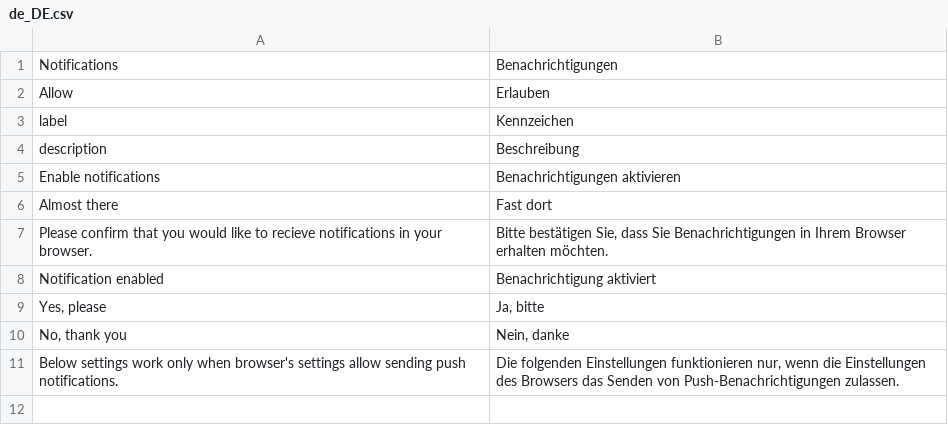
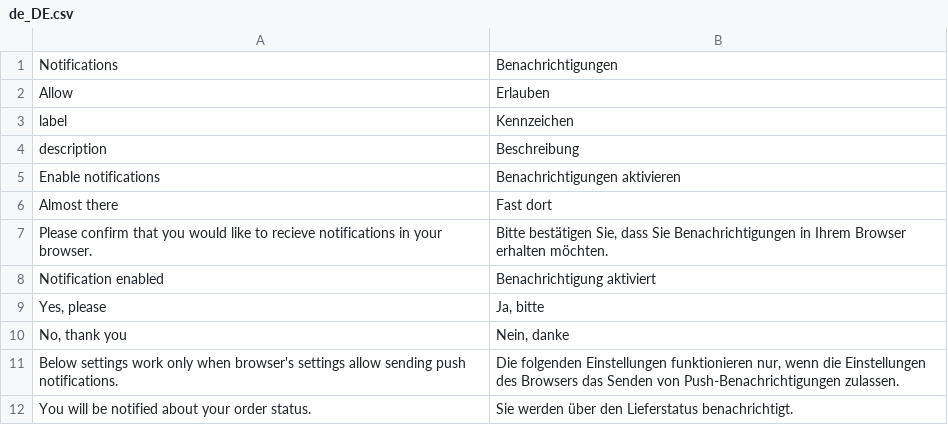
Before and after one commit to magesuite/pwa-notifications, a CSV file: i18n/de_DE.csv, drawn as a sheet.

Commit message:
Update de_DE.csv

```diff
--- a/i18n/de_DE.csv
+++ b/i18n/de_DE.csv
@@ -11 +11,2 @@ description,Beschreibung
 "Below settings work only when browser's settings allow sending push notifications.","Die folgenden Einstellungen funktionieren nur, wenn die Einstellungen des Browsers das Senden von Push-Benachrichtigungen zulassen."
+"You will be notified about your order status.","Sie werden über den Lieferstatus benachrichtigt. "
```
